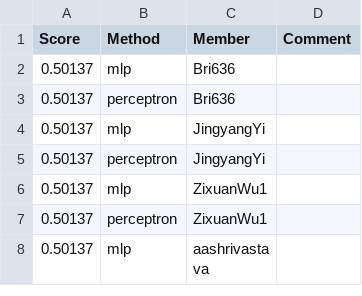
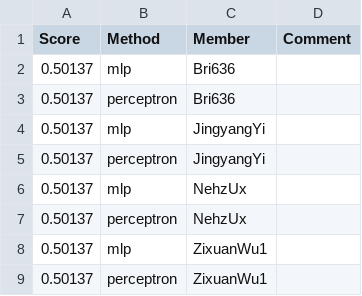
Before and after one commit to UChi-CI/data-37712-win25-leaderboard, a CSV file: assignment-1-leaderboard/leaderboard_sst2.csv, drawn as a sheet; only a part is shown; the shorter side is filled out with more unchanged rows; the diff names each change by its address in the sheet, - before the commit and + after, or states it on an @@ line.

Commit message:
Leaderboard Update

```diff
--- a/assignment-1-leaderboard/leaderboard_sst2.csv
+++ b/assignment-1-leaderboard/leaderboard_sst2.csv
+row 6: 0.50137 | mlp | NehzUx
+row 7: 0.50137 | perceptron | NehzUx
```
